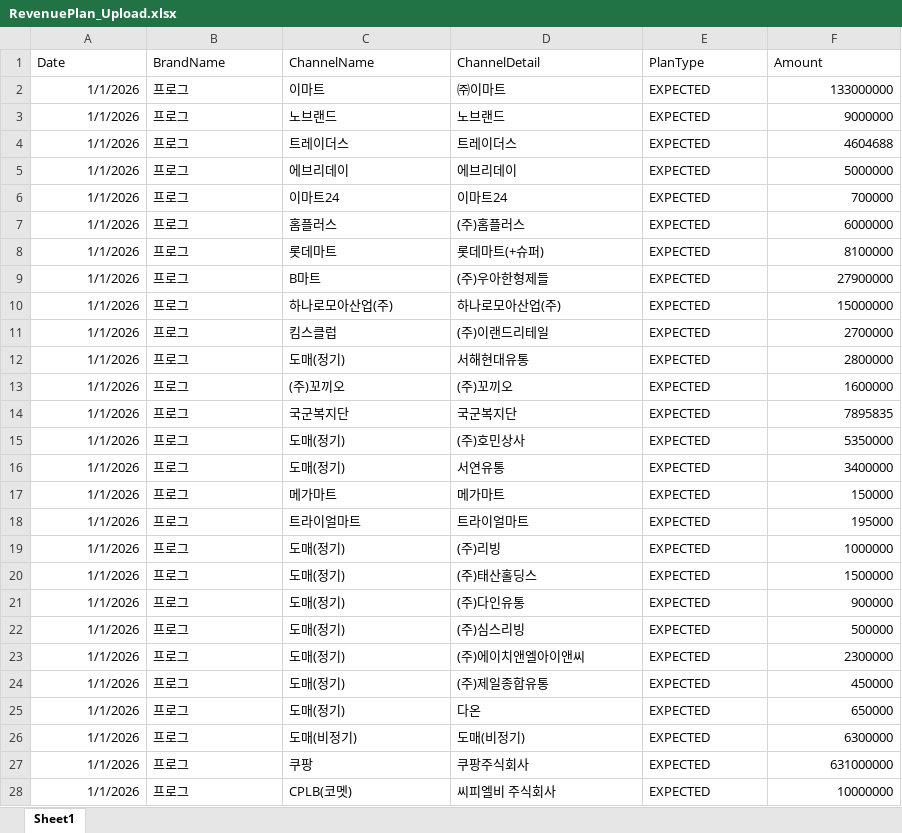
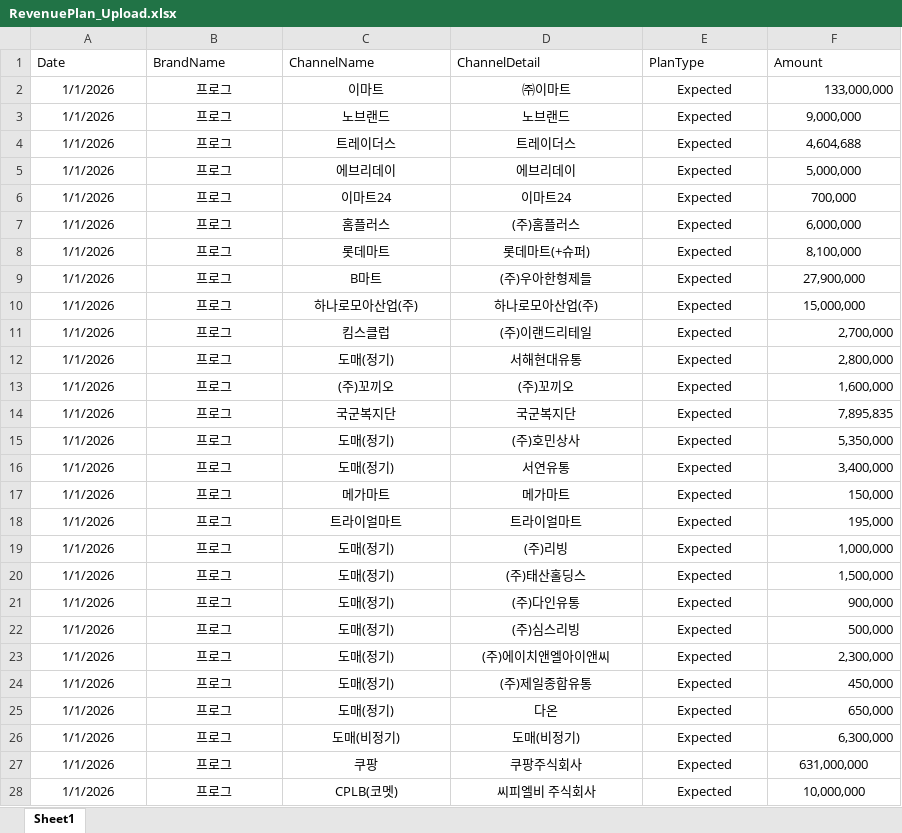
Before and after one commit to hongjoo-dot/orio, an Excel workbook: RevenuePlan_Upload.xlsx, sheet Sheet1, drawn as a sheet; only a part is shown; values as stored, in another font and other column widths than the file's, no borders; the diff covers the shown part only; the diff names each change by its address in the sheet, - before the commit and + after, or states it on an @@ line.

```diff
--- a/RevenuePlan_Upload.xlsx (sheet Sheet1)
+++ b/RevenuePlan_Upload.xlsx (sheet Sheet1)
-A2:A28 alignment: right
+A2:A28 alignment: center
-B2:E28 alignment: left
+B2:E28 alignment: center
-E2:E28 (PlanType): EXPECTED
+E2:E28 (PlanType): Expected
-F2 (Amount): 133000000
+F2 (Amount): 133,000,000
-F3 (Amount): 9000000
+F3 (Amount): 9,000,000
-F3:F10 alignment: right
+F3:F10 alignment: center
-F4 (Amount): 4604688
+F4 (Amount): 4,604,688
-F5 (Amount): 5000000
+F5 (Amount): 5,000,000
-F6 (Amount): 700000
+F6 (Amount): 700,000
-F7 (Amount): 6000000
+F7 (Amount): 6,000,000
-F8 (Amount): 8100000
+F8 (Amount): 8,100,000
-F9 (Amount): 27900000
+F9 (Amount): 27,900,000
-F10 (Amount): 15000000
+F10 (Amount): 15,000,000
-F11 (Amount): 2700000
+F11 (Amount): 2,700,000
-F12 (Amount): 2800000
+F12 (Amount): 2,800,000
-F13 (Amount): 1600000
+F13 (Amount): 1,600,000
-F14 (Amount): 7895835
+F14 (Amount): 7,895,835
-F15 (Amount): 5350000
+F15 (Amount): 5,350,000
-F16 (Amount): 3400000
+F16 (Amount): 3,400,000
-F17 (Amount): 150000
+F17 (Amount): 150,000
-F18 (Amount): 195000
+F18 (Amount): 195,000
-F19 (Amount): 1000000
+F19 (Amount): 1,000,000
-F20 (Amount): 1500000
+F20 (Amount): 1,500,000
-F21 (Amount): 900000
+F21 (Amount): 900,000
-F22 (Amount): 500000
+F22 (Amount): 500,000
-F23 (Amount): 2300000
+F23 (Amount): 2,300,000
-F24 (Amount): 450000
+F24 (Amount): 450,000
-F25 (Amount): 650000
+F25 (Amount): 650,000
-F26 (Amount): 6300000
+F26 (Amount): 6,300,000
-F27 (Amount): 631000000
+F27 (Amount): 631,000,000
-F27:F28 alignment: right
+F27:F28 alignment: center
-F28 (Amount): 10000000
+F28 (Amount): 10,000,000
```
Also changed, not shown: 68 edited cells and cell formats elsewhere in this sheet, 6 other files.
